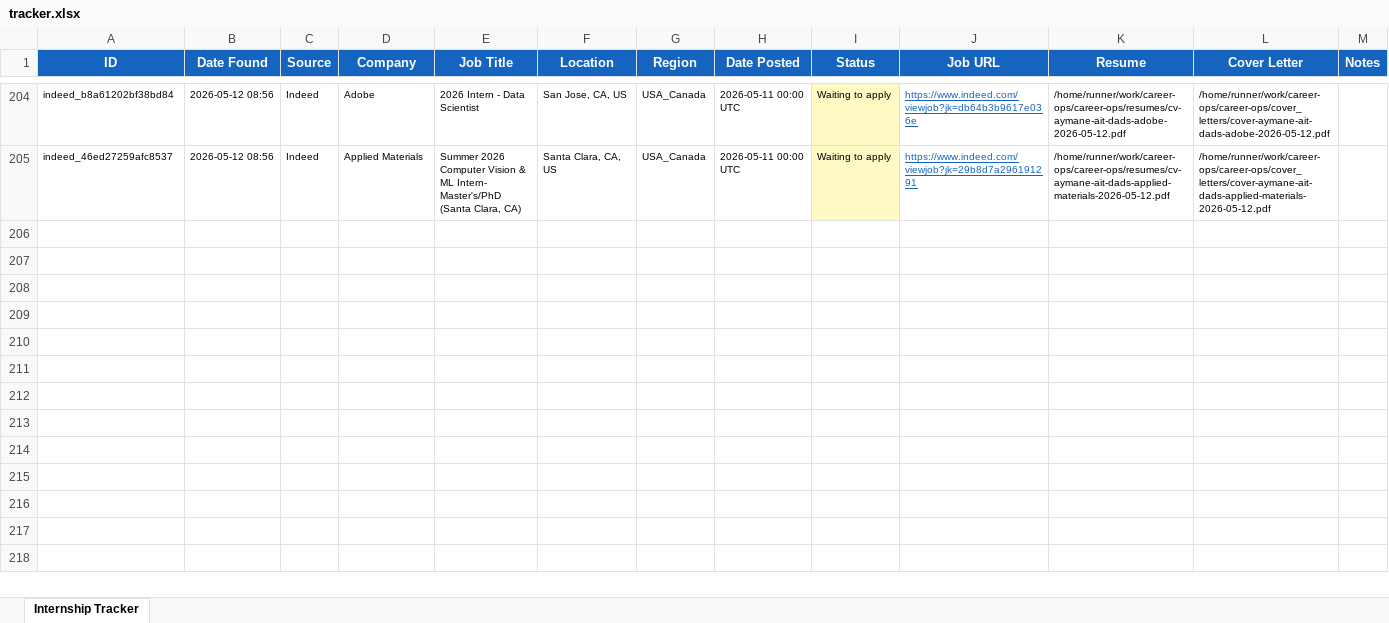
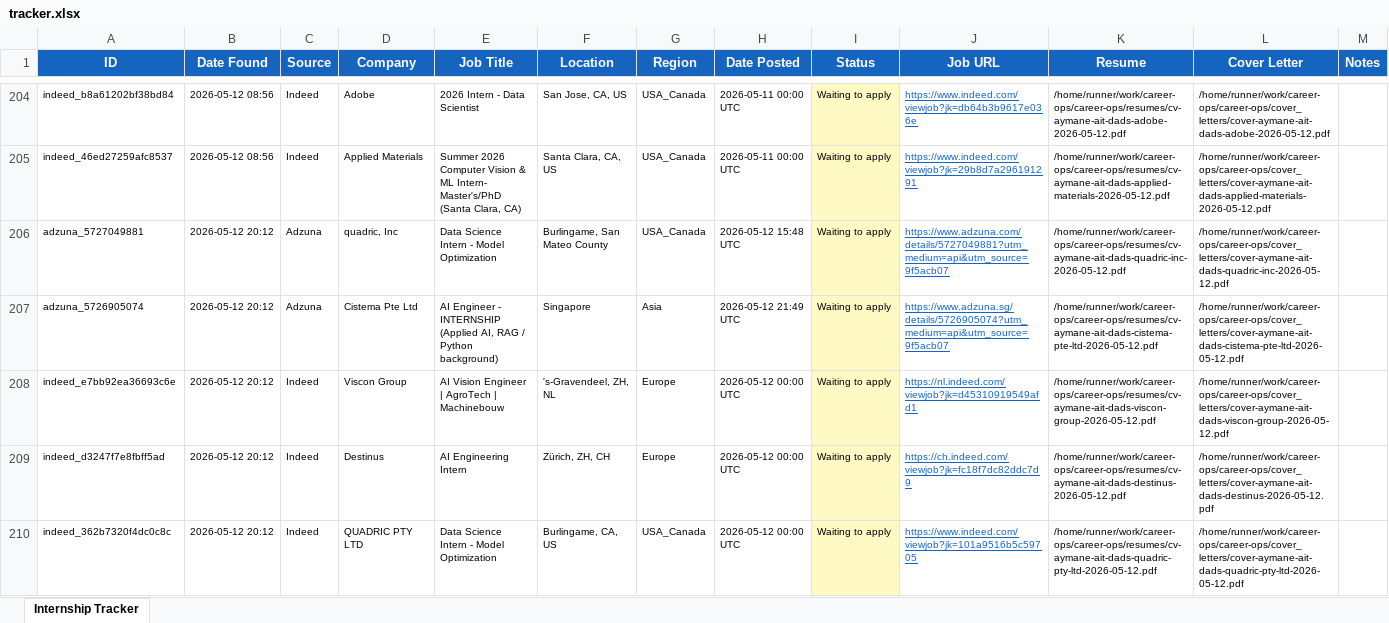
Before and after one commit to aaitdads16/career-ops, an Excel workbook: data/tracker.xlsx, sheet Internship Tracker, drawn as a sheet; only a part is shown, gaps mark what is left out; values as stored, in another font and other column widths than the file's, no borders; the diff names each change by its address in the sheet, - before the commit and + after, or states it on an @@ line.

Commit message:
chore: update tracker + dashboard 2026-05-12 20:12 UTC [skip ci]

```diff
--- a/data/tracker.xlsx (sheet Internship Tracker)
+++ b/data/tracker.xlsx (sheet Internship Tracker)
+row 206: adzuna_5727049881 | 2026-05-12 20:12 | Adzuna | quadric, Inc | Data Science Intern - Model Optimization | Burlingame, San Mateo County | USA_Canada | 2026-05-12 15:48 UTC | Waiting to apply | https://www.adzuna.com/details/5727049881?utm_medium=api&utm_source=9f5acb07 | /home/runner/work/career-ops/career-ops/resumes/cv-aymane-ait-dads-quadric-inc-2026-05-12.pdf | /home/runner/work/career-ops/career-ops/cover_letters/cover-aymane-ait-dads-quadric-inc-2026-05-12.pdf
+row 207: adzuna_5726905074 | 2026-05-12 20:12 | Adzuna | Cistema Pte Ltd | AI Engineer - INTERNSHIP (Applied AI, RAG / Python background) | Singapore | Asia | 2026-05-12 21:49 UTC | Waiting to apply | https://www.adzuna.sg/details/5726905074?utm_medium=api&utm_source=9f5acb07 | /home/runner/work/career-ops/career-ops/resumes/cv-aymane-ait-dads-cistema-pte-ltd-2026-05-12.pdf | /home/runner/work/career-ops/career-ops/cover_letters/cover-aymane-ait-dads-cistema-pte-ltd-2026-05-12.pdf
+row 208: indeed_e7bb92ea36693c6e | 2026-05-12 20:12 | Indeed | Viscon Group | AI Vision Engineer | AgroTech | Machinebouw | 's-Gravendeel, ZH, NL | Europe | 2026-05-12 00:00 UTC | Waiting to apply | https://nl.indeed.com/viewjob?jk=d45310919549afd1 | /home/runner/work/career-ops/career-ops/resumes/cv-aymane-ait-dads-viscon-group-2026-05-12.pdf | /home/runner/work/career-ops/career-ops/cover_letters/cover-aymane-ait-dads-viscon-group-2026-05-12.pdf
+row 209: indeed_d3247f7e8fbff5ad | 2026-05-12 20:12 | Indeed | Destinus | AI Engineering Intern | Zürich, ZH, CH | Europe | 2026-05-12 00:00 UTC | Waiting to apply | https://ch.indeed.com/viewjob?jk=fc18f7dc82ddc7d9 | /home/runner/work/career-ops/career-ops/resumes/cv-aymane-ait-dads-destinus-2026-05-12.pdf | /home/runner/work/career-ops/career-ops/cover_letters/cover-aymane-ait-dads-destinus-2026-05-12.pdf
+row 210: indeed_362b7320f4dc0c8c | 2026-05-12 20:12 | Indeed | QUADRIC PTY LTD | Data Science Intern - Model Optimization | Burlingame, CA, US | USA_Canada | 2026-05-12 00:00 UTC | Waiting to apply | https://www.indeed.com/viewjob?jk=101a9516b5c59705 | /home/runner/work/career-ops/career-ops/resumes/cv-aymane-ait-dads-quadric-pty-ltd-2026-05-12.pdf | /home/runner/work/career-ops/career-ops/cover_letters/cover-aymane-ait-dads-quadric-pty-ltd-2026-05-12.pdf
```
Also changed, not shown: 21 other files.
